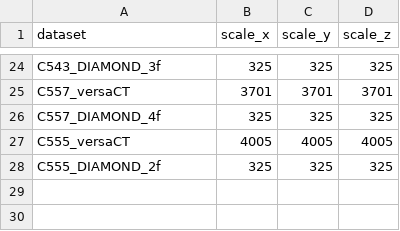
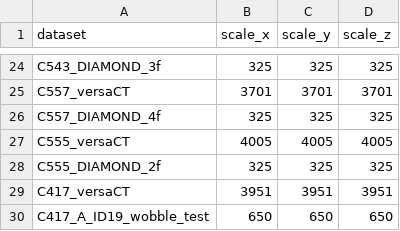
Before and after one commit to FrancisCrickInstitute/warpAnnotations, a CSV file: warping/data/datasets.csv, drawn as a sheet; only a part is shown, gaps mark what is left out; the diff names each change by its address in the sheet, - before the commit and + after, or states it on an @@ line.

Commit message:
Update datasets.csv

```diff
--- a/warping/data/datasets.csv
+++ b/warping/data/datasets.csv
+row 29: C417_versaCT | 3951 | 3951 | 3951
+row 30: C417_A_ID19_wobble_test | 650 | 650 | 650
```
